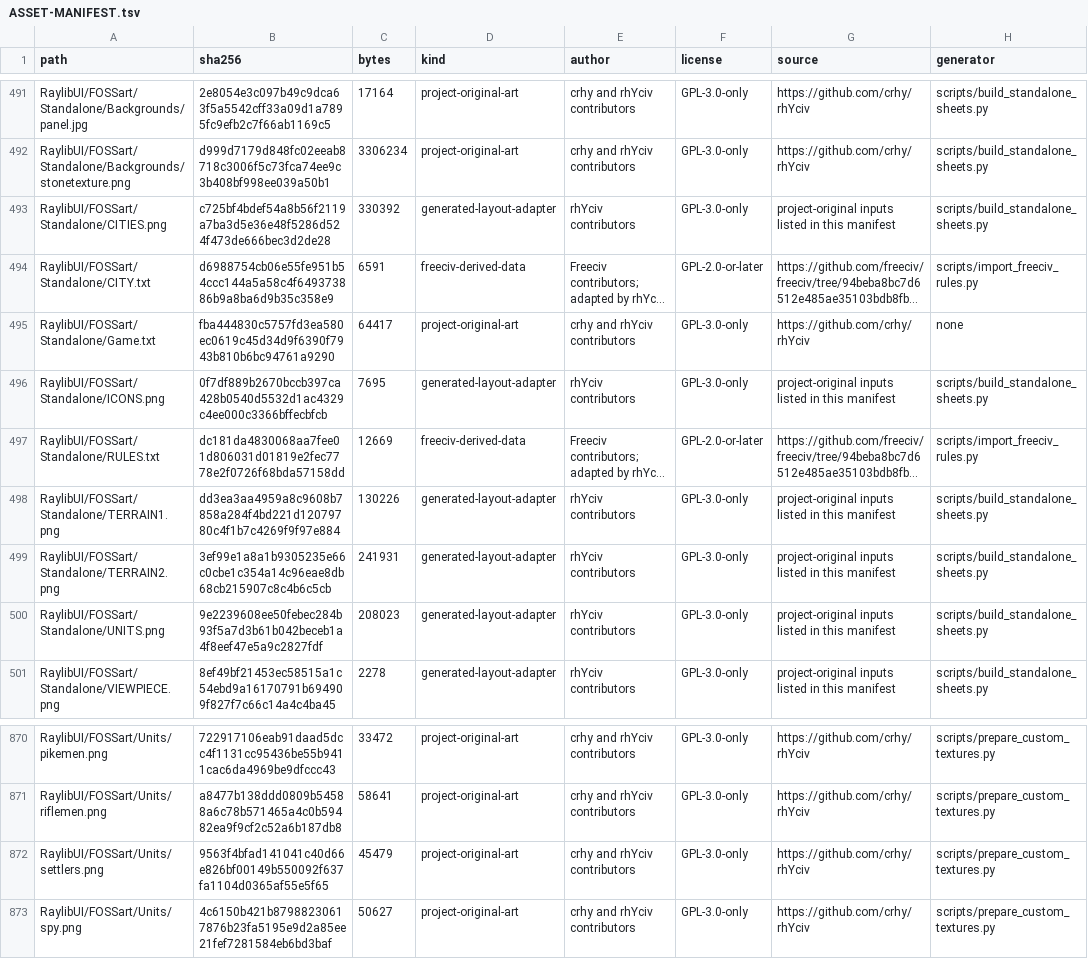
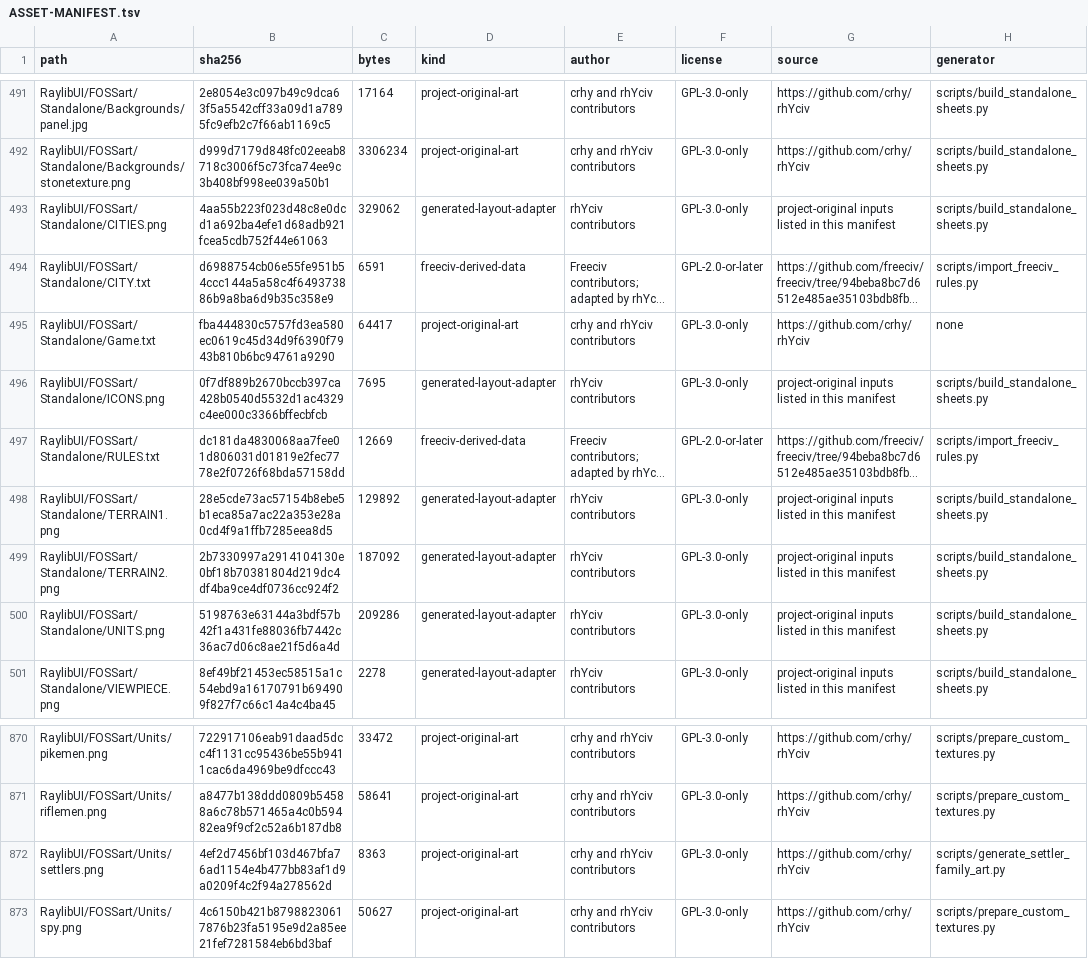
Before and after one commit to crhy/rhYciv, a TSV file: ASSET-MANIFEST.tsv, drawn as a sheet; only a part is shown, gaps mark what is left out; long unchanged cells end in …; the diff names each change by its address in the sheet, - before the commit and + after, or states it on an @@ line.

Commit message:
settlers: draw the unit as a small family walking out to found a city
rhYciv#200: the shipped settlers sprite was the warrior's silhouette with the
sword painted off (near-identical to warriors.png in 0.329 of the pixels both
cover), so on the map a settler and a warrior read as the same blob. A new
project-original sprite composes a genuinely different one: two parents and two
small children on the move, one parent shouldering a bedroll, a packed hand-cart
at the tail, and no weapons or shields. Same warm brown/ochre palette and
silhouette scale as the other unit art; hand-made per the generated-art direction
notes (deterministic wobble, jittered spacing, heads joined to torsos). Generated
deterministically by scripts/generate_settler_family_art.py, recorded in the
manifest under that generator; the standalone sheets are rebuilt and refreshed.

```diff
--- a/ASSET-MANIFEST.tsv
+++ b/ASSET-MANIFEST.tsv
-B493 (sha256): c725bf4bdef54a8b56f2119a7ba3d5e36e48f5286d524f473de666bec3d2de28
+B493 (sha256): 4aa55b223f023d48c8e0dcd1a692ba4efe1d68adb921fcea5cdb752f44e61063
-C493 (bytes): 330392
+C493 (bytes): 329062
-B498 (sha256): dd3ea3aa4959a8c9608b7858a284f4bd221d12079780c4f1b7c4269f9f97e884
+B498 (sha256): 28e5cde73ac57154b8ebe5b1eca85a7ac22a353e28a0cd4f9a1ffb7285eea8d5
-C498 (bytes): 130226
+C498 (bytes): 129892
-B499 (sha256): 3ef99e1a8a1b9305235e66c0cbe1c354a14c96eae8db68cb215907c8c4b6c5cb
+B499 (sha256): 2b7330997a2914104130e0bf18b70381804d219dc4df4ba9ce4df0736cc924f2
-C499 (bytes): 241931
+C499 (bytes): 187092
-B500 (sha256): 9e2239608ee50febec284b93f5a7d3b61b042beceb1a4f8eef47e5a9c2827fdf
+B500 (sha256): 5198763e63144a3bdf57b42f1a431fe88036fb7442c36ac7d06c8ae21f5d6a4d
-C500 (bytes): 208023
+C500 (bytes): 209286
-B872 (sha256): 9563f4bfad141041c40d66e826bf00149b550092f637fa1104d0365af55e5f65
+B872 (sha256): 4ef2d7456bf103d467bfa76ad1154e4b477bb83af1d9a0209f4c2f94a278562d
-C872 (bytes): 45479
+C872 (bytes): 8363
-H872 (generator): scripts/prepare_custom_textures.py
+H872 (generator): scripts/generate_settler_family_art.py
```
Also changed, not shown: 7 other files.
